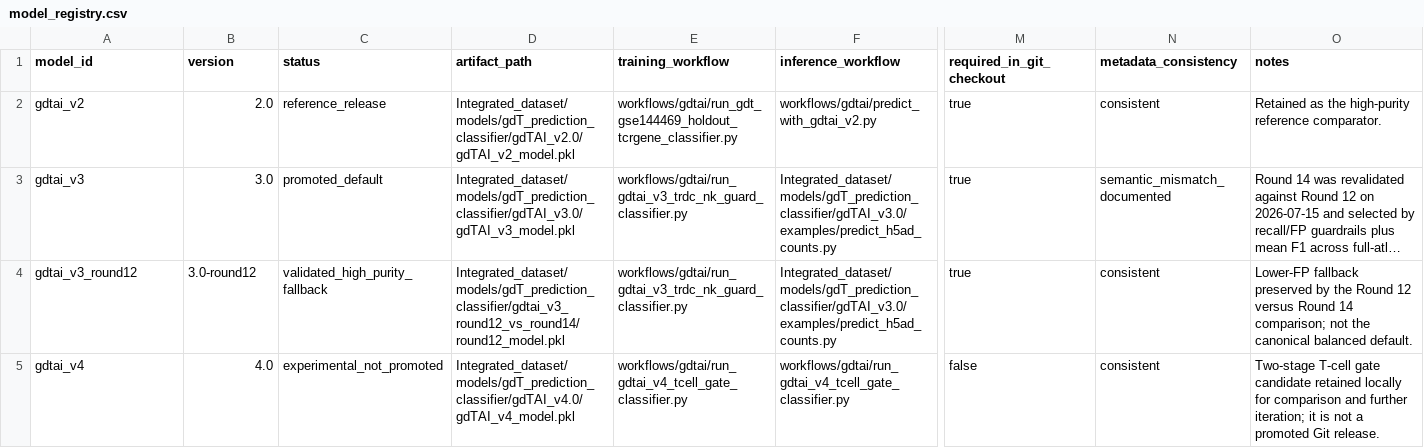
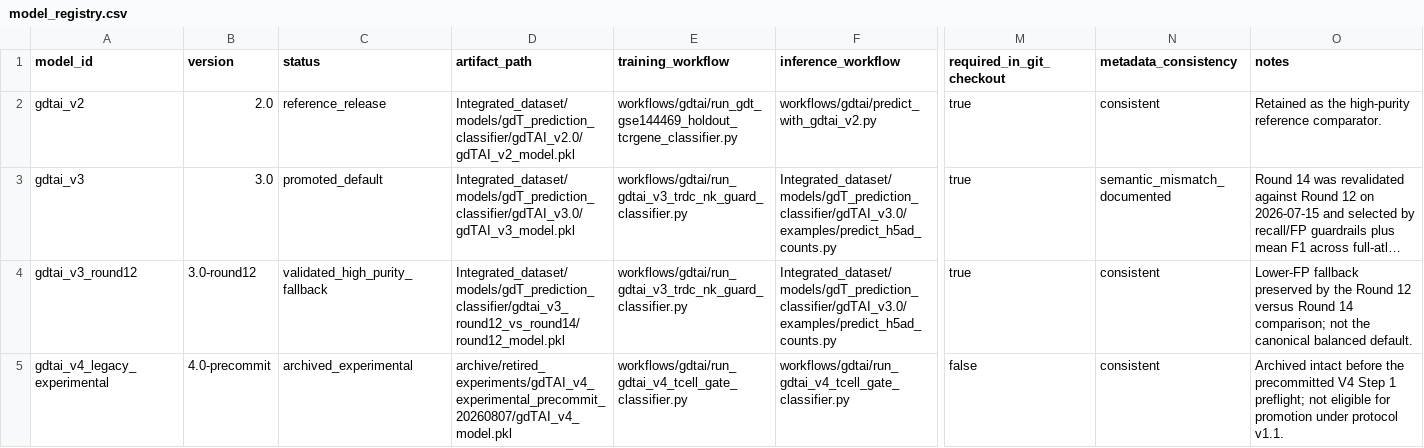
Before and after one commit to LikaiTan/gdTAI, a CSV file: configs/models/gdtai/model_registry.csv, drawn as a sheet; only a part is shown, gaps mark what is left out; long unchanged cells end in …; the diff names each change by its address in the sheet, - before the commit and + after, or states it on an @@ line.

Commit message:
Complete gdTAI V4 Step 1 preflight

```diff
--- a/configs/models/gdtai/model_registry.csv
+++ b/configs/models/gdtai/model_registry.csv
-A5 (model_id): gdtai_v4
+A5 (model_id): gdtai_v4_legacy_experimental
-B5 (version): 4.0
+B5 (version): 4.0-precommit
-C5 (status): experimental_not_promoted
+C5 (status): archived_experimental
-D5 (artifact_path): Integrated_dataset/models/gdT_prediction_classifier/gdTAI_v4.0/gdTAI_v4_model.pkl
+D5 (artifact_path): archive/retired_experiments/gdTAI_v4_experimental_precommit_20260807/gdTAI_v4_model.pkl
-O5 (notes): Two-stage T-cell gate candidate retained locally for comparison and further iteration; it is not a promoted Git release.
+O5 (notes): Archived intact before the precommitted V4 Step 1 preflight; not eligible for promotion under protocol v1.1.
```
Also changed, not shown: 42 other files.
